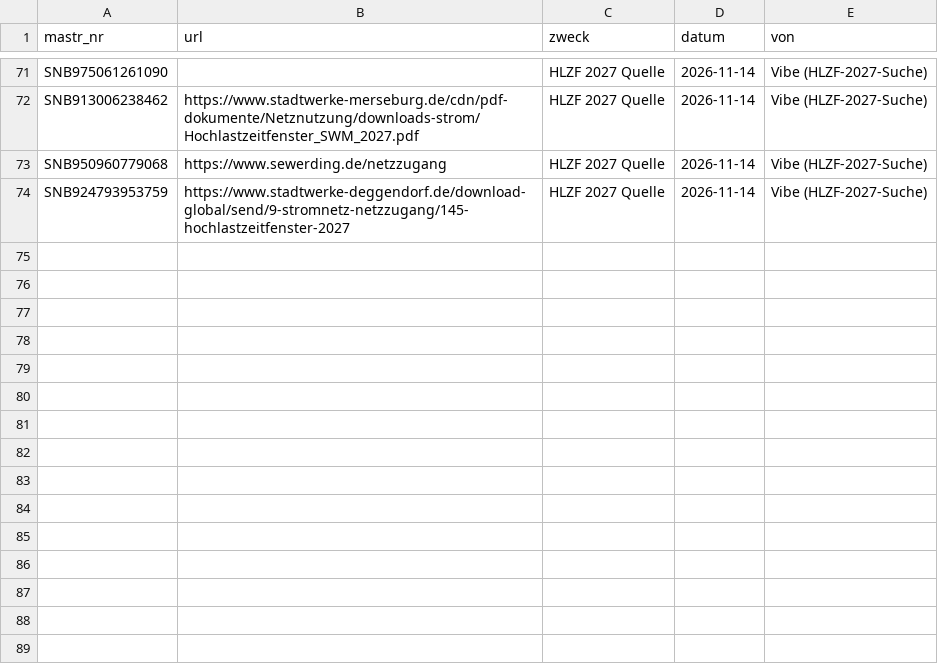
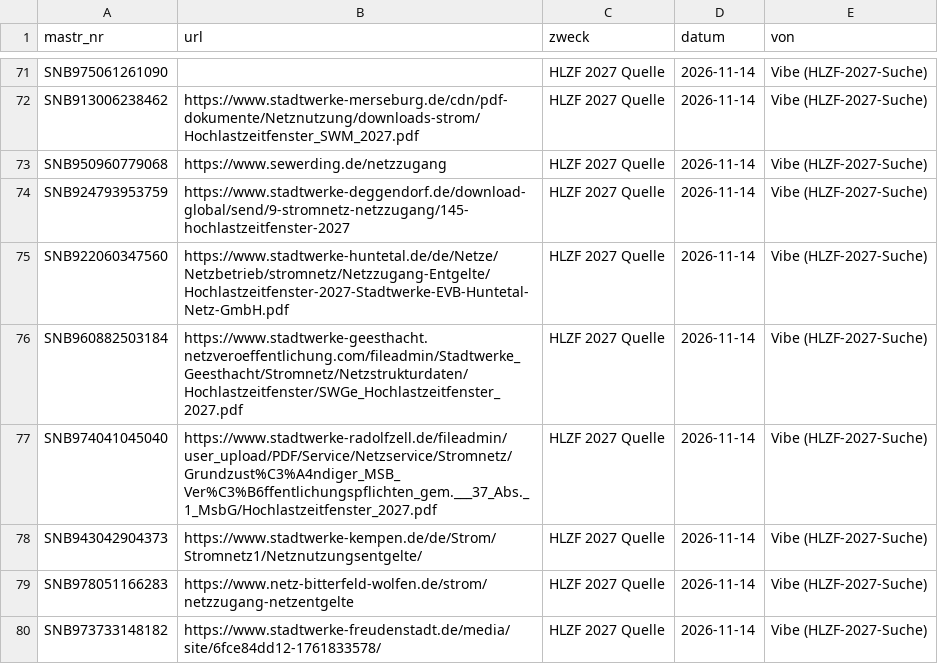
Before and after one commit to buelentd/netzentgelte-strom, a CSV file: lauf/nutzer_hinweise.csv, drawn as a sheet; only a part is shown, gaps mark what is left out.

```diff
--- a/lauf/nutzer_hinweise.csv
+++ b/lauf/nutzer_hinweise.csv
@@ -74 +74,7 @@ SNB950960779068;https://www.sewerding.de/netzzugang;HLZF 2027 Quelle;2026-11-14;
 SNB924793953759;https://www.stadtwerke-deggendorf.de/download-global/send/9-stromnetz-netzzugang/145-hochlastzeitfenster-2027;HLZF 2027 Quelle;2026-11-14;Vibe (HLZF-2027-Suche)
+SNB922060347560;https://www.stadtwerke-huntetal.de/de/Netze/Netzbetrieb/stromnetz/Netzzugang-Entgelte/Hochlastzeitfenster-2027-Stadtwerke-EVB-Huntetal-Netz-GmbH.pdf;HLZF 2027 Quelle;2026-11-14;Vibe (HLZF-2027-Suche)
+SNB960882503184;https://www.stadtwerke-geesthacht.netzveroeffentlichung.com/fileadmin/Stadtwerke_Geesthacht/Stromnetz/Netzstrukturdaten/Hochlastzeitfenster/SWGe_Hochlastzeitfenster_2027.pdf;HLZF 2027 Quelle;2026-11-14;Vibe (HLZF-2027-Suche)
+SNB974041045040;https://www.stadtwerke-radolfzell.de/fileadmin/user_upload/PDF/Service/Netzservice/Stromnetz/Grundzust%C3%A4ndiger_MSB_Ver%C3%B6ffentlichungspflichten_gem.___37_Abs._1_MsbG/Hochlastzeitfenster_2027.pdf;HLZF 2027 Quelle;2026-11-14;Vibe (HLZF-2027-Suche)
+SNB943042904373;https://www.stadtwerke-kempen.de/de/Strom/Stromnetz1/Netznutzungsentgelte/;HLZF 2027 Quelle;2026-11-14;Vibe (HLZF-2027-Suche)
+SNB978051166283;https://www.netz-bitterfeld-wolfen.de/strom/netzzugang-netzentgelte;HLZF 2027 Quelle;2026-11-14;Vibe (HLZF-2027-Suche)
+SNB973733148182;https://www.stadtwerke-freudenstadt.de/media/site/6fce84dd12-1761833578/;HLZF 2027 Quelle;2026-11-14;Vibe (HLZF-2027-Suche)
```
Also changed, not shown: ergebnis/hlzf/hlzf_2027_gelesen.csv, 1 other file.
